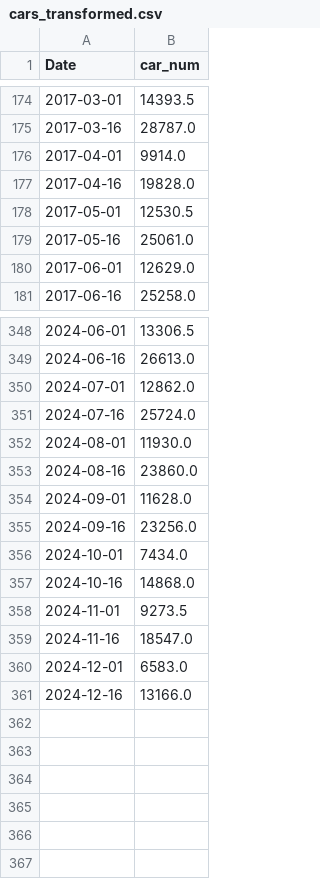
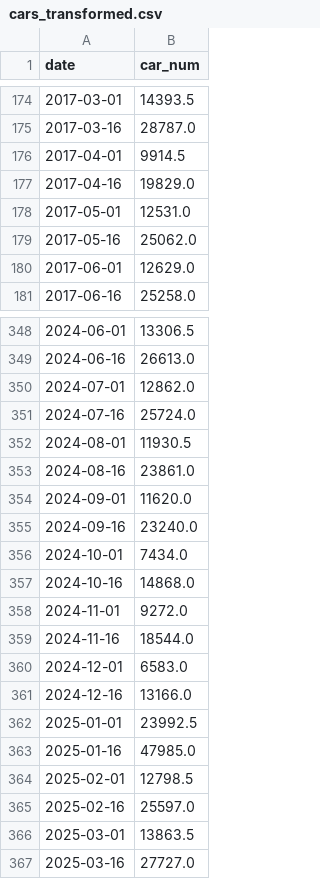
Before and after one commit to sinitsky96/Time-Series-Project, a CSV file: data/cars_transformed.csv, drawn as a sheet; only a part is shown, gaps mark what is left out; the diff covers the shown part only.

Commit message:
updated cars data

```diff
--- a/data/cars_transformed.csv
+++ b/data/cars_transformed.csv
@@ -1 +1 @@
-Date,car_num
+date,car_num
@@ -175,6 +175,6 @@ Date,car_num
 2017-03-16,28787.0
-2017-04-01,9914.0
-2017-04-16,19828.0
-2017-05-01,12530.5
-2017-05-16,25061.0
+2017-04-01,9914.5
+2017-04-16,19829.0
+2017-05-01,12531.0
+2017-05-16,25062.0
 2017-06-01,12629.0
@@ -351,11 +351,17 @@ Date,car_num
 2024-07-16,25724.0
-2024-08-01,11930.0
-2024-08-16,23860.0
-2024-09-01,11628.0
-2024-09-16,23256.0
+2024-08-01,11930.5
+2024-08-16,23861.0
+2024-09-01,11620.0
+2024-09-16,23240.0
 2024-10-01,7434.0
 2024-10-16,14868.0
-2024-11-01,9273.5
-2024-11-16,18547.0
+2024-11-01,9272.0
+2024-11-16,18544.0
 2024-12-01,6583.0
 2024-12-16,13166.0
+2025-01-01,23992.5
+2025-01-16,47985.0
+2025-02-01,12798.5
+2025-02-16,25597.0
+2025-03-01,13863.5
+2025-03-16,27727.0
```
Also changed, not shown: 16 edited cells elsewhere in this file.
